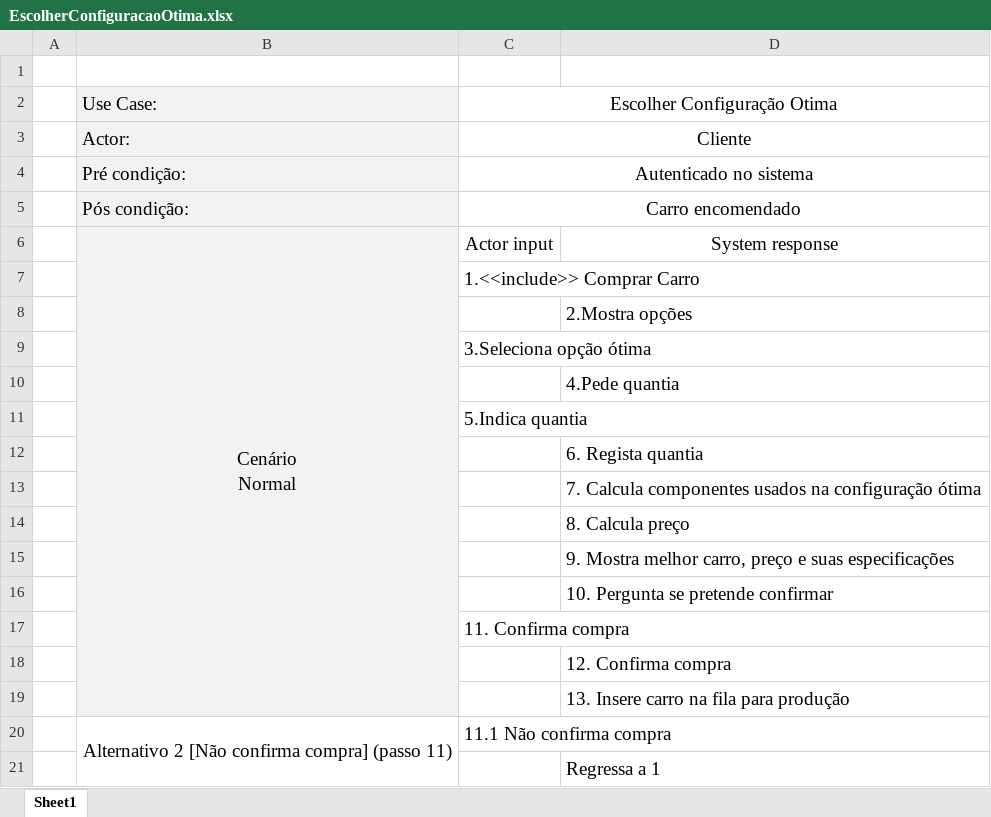
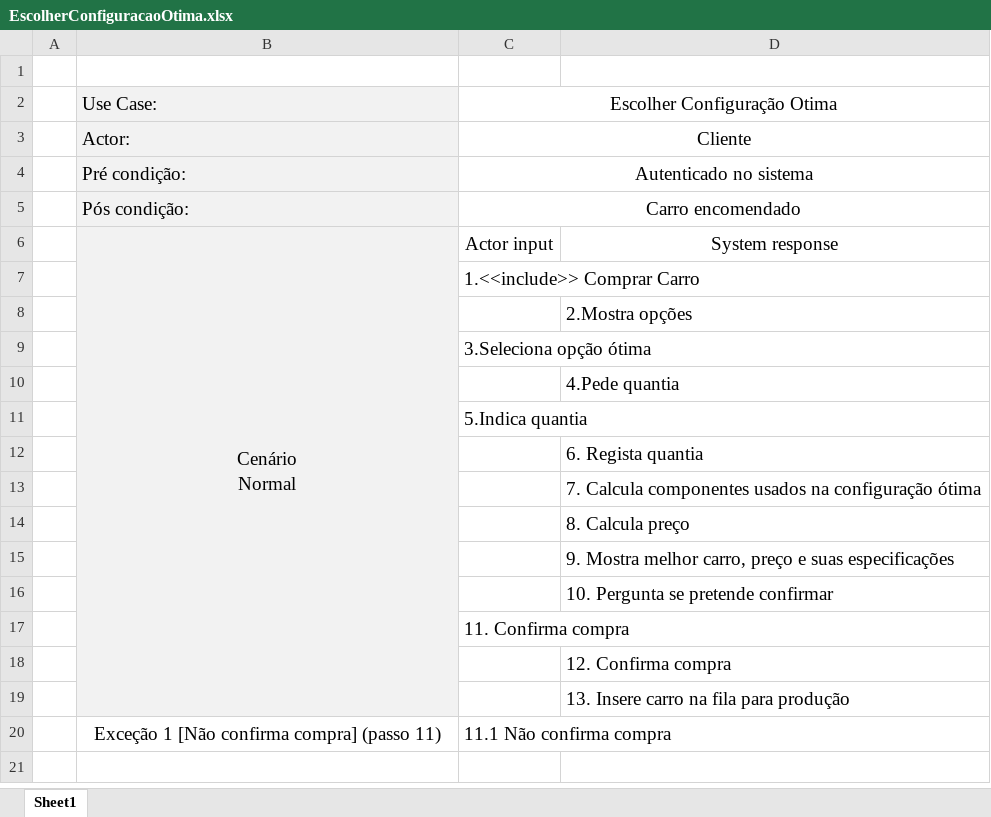
Before and after one commit to PedroCapa/DSS, an Excel workbook: Modelos UML/Descrição UseCases/EscolherConfiguracaoOtima.xlsx, sheet Sheet1, drawn as a sheet; values as stored, in another font and other column widths than the file's, no borders; the diff names each change by its address in the sheet, - before the commit and + after, or states it on an @@ line.

```diff
--- a/Modelos UML/Descrição UseCases/EscolherConfiguracaoOtima.xlsx (sheet Sheet1)
+++ b/Modelos UML/Descrição UseCases/EscolherConfiguracaoOtima.xlsx (sheet Sheet1)
-B20: Alternativo 2 [Não confirma compra] (passo 11)
+B20: Exceção 1 [Não confirma compra] (passo 11)
-B20:B21 merged
-row 21:  |  |  | Regressa a 1
```
Also changed, not shown: Modelos UML/Descrição UseCases/EscolherPacote.xlsx, 29 other files.
